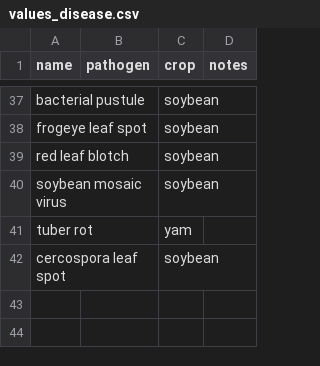
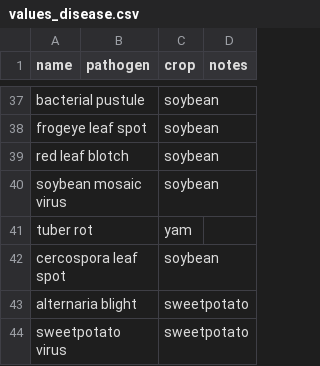
Before and after one commit to controvoc/terminag, a CSV file: values/values_disease.csv, drawn as a sheet; only a part is shown, gaps mark what is left out.

```diff
--- a/values/values_disease.csv
+++ b/values/values_disease.csv
@@ -42 +42,3 @@ tuber rot,,yam,
 cercospora leaf spot,,soybean,
+alternaria blight,,sweetpotato,
+sweetpotato virus,,sweetpotato,
```
Also changed, not shown: 1 other file.
